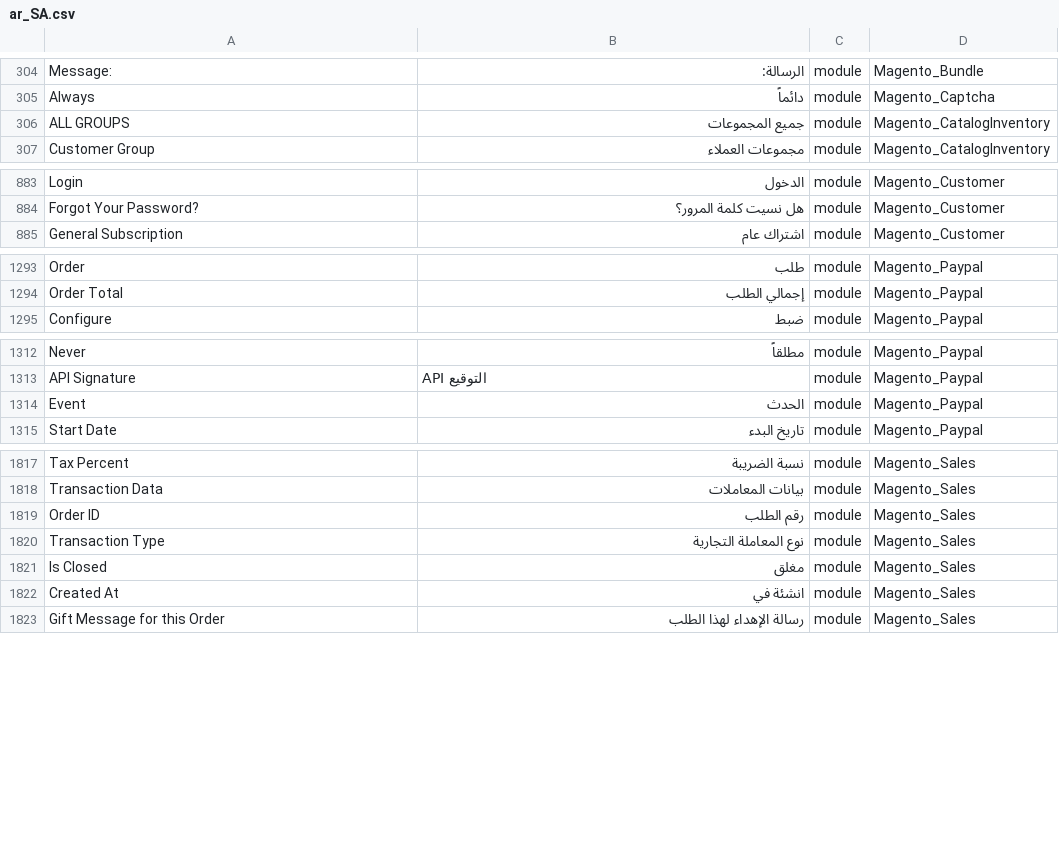
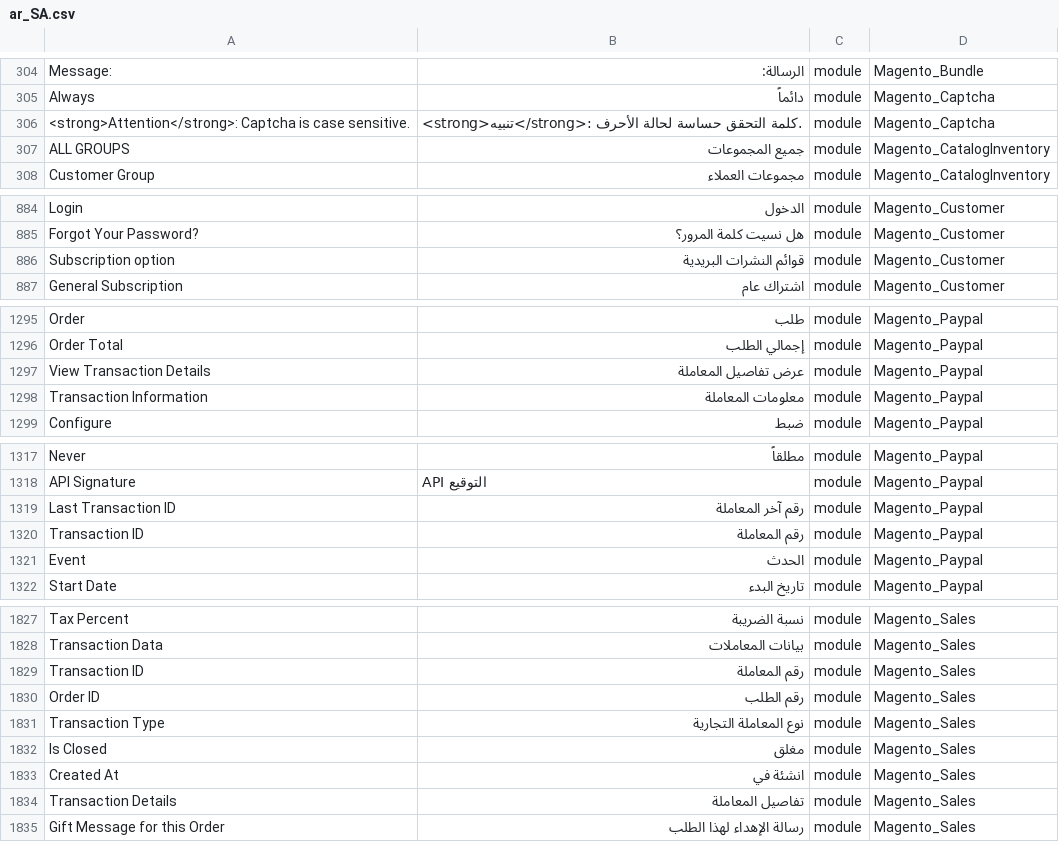
Before and after one commit to Magento2Translations/language_ar_sa, a CSV file: ar_SA.csv, drawn as a sheet; only a part is shown, gaps mark what is left out; the diff covers the shown part only; the diff names each change by its address in the sheet, - before the commit and + after, or states it on an @@ line.

```diff
--- a/ar_SA.csv
+++ b/ar_SA.csv
+row 306: <strong>Attention</strong>: Captcha is case sensitive. | <strong>تنبيه</strong>: كلمة التحقق حساسة لحالة الأحرف. | module | Magento_Captcha
+row 886: Subscription option | قوائم النشرات البريدية | module | Magento_Customer
+row 1297: View Transaction Details | عرض تفاصيل المعاملة | module | Magento_Paypal
+row 1298: Transaction Information | معلومات المعاملة | module | Magento_Paypal
+row 1319: Last Transaction ID | رقم آخر المعاملة | module | Magento_Paypal
+row 1320: Transaction ID | رقم المعاملة | module | Magento_Paypal
+row 1829: Transaction ID | رقم المعاملة | module | Magento_Sales
+row 1834: Transaction Details | تفاصيل المعاملة | module | Magento_Sales
```
Also changed, not shown: 4 added rows and 4 edited cells elsewhere in this file, 1 other file.
